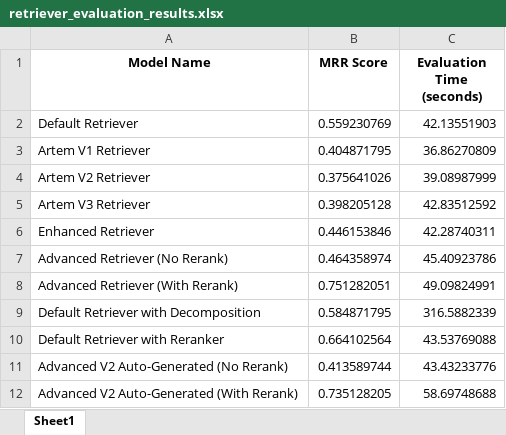
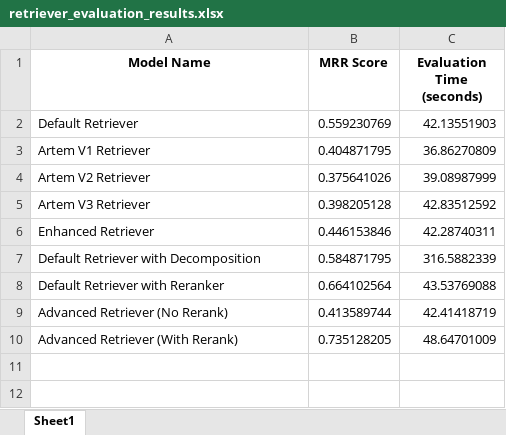
Before and after one commit to edbabayan/geoquery-ai, an Excel workbook: src/models/retriever_evaluation_results.xlsx, sheet Sheet1, drawn as a sheet; values as stored, in another font and other column widths than the file's, no borders; removed rows and columns are numbered as before the commit, all else as after; the diff names each change by its address in the sheet, - before the commit and + after, or states it on an @@ line.

```diff
--- a/src/models/retriever_evaluation_results.xlsx (sheet Sheet1)
+++ b/src/models/retriever_evaluation_results.xlsx (sheet Sheet1)
-row 7: Advanced Retriever (No Rerank) | 0.464358974 | 45.40923786
-row 8: Advanced Retriever (With Rerank) | 0.751282051 | 49.09824991
-row 11: Advanced V2 Auto-Generated (No Rerank) | 0.413589744 | 43.43233776
-row 12: Advanced V2 Auto-Generated (With Rerank) | 0.735128205 | 58.69748688
+row 9: Advanced Retriever (No Rerank) | 0.413589744 | 42.41418719
+row 10: Advanced Retriever (With Rerank) | 0.735128205 | 48.64701009
```
Also changed, not shown: 3 other files.
